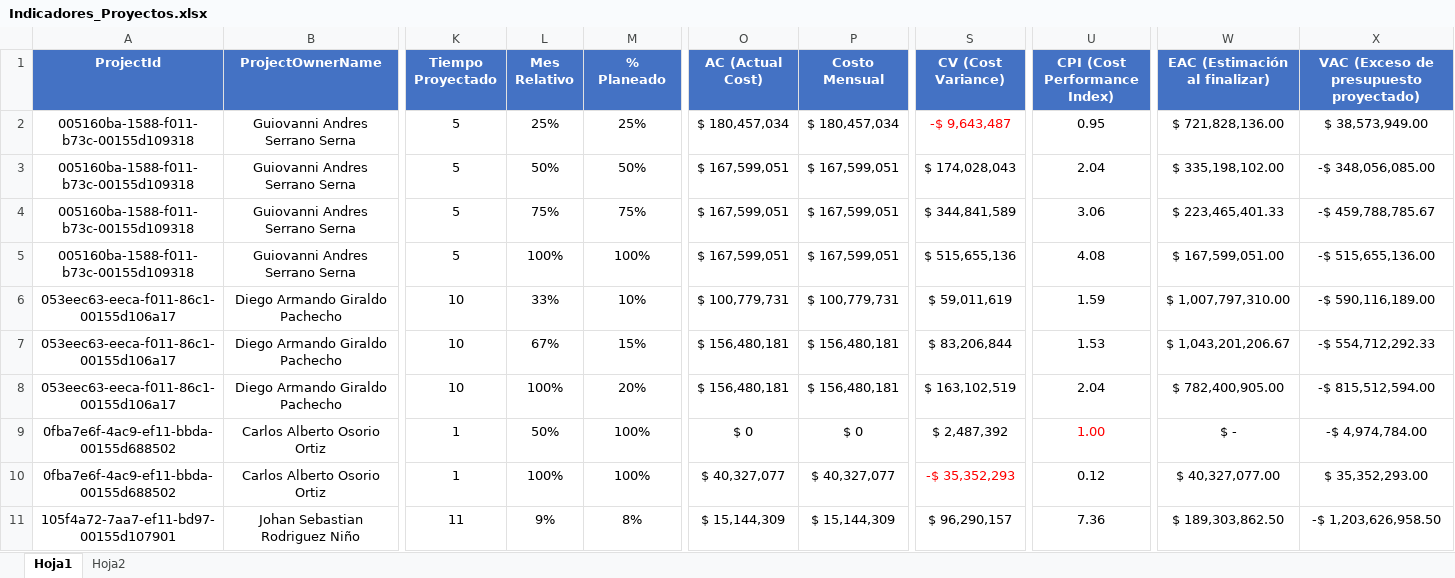
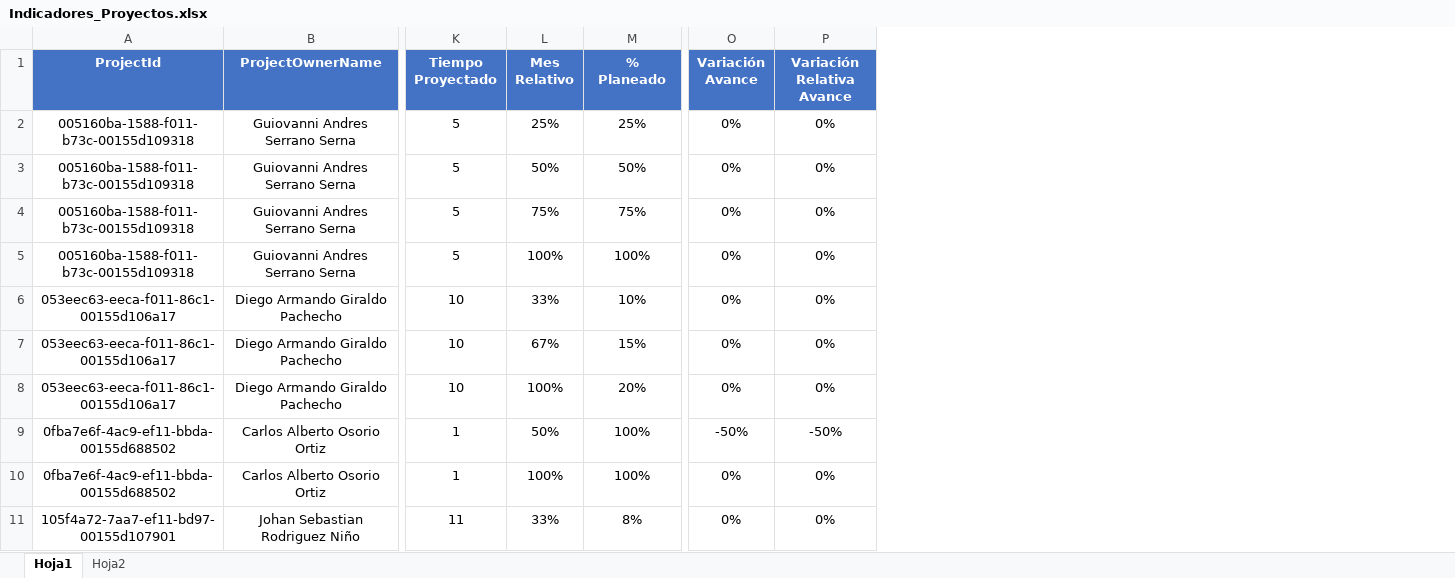
Before and after one commit to freddyorozco19/gd-datoshub, an Excel workbook: services/cmmi-api/scripts/proyectos/Indicadores_Proyectos.xlsx, sheet Hoja1, drawn as a sheet; only a part is shown, gaps mark what is left out; values as stored, in another font and other column widths than the file's, no borders; removed rows and columns are numbered as before the commit, all else as after; the diff covers the shown part only; the diff names each change by its address in the sheet, - before the commit and + after, or states it on an @@ line.

```diff
--- a/services/cmmi-api/scripts/proyectos/Indicadores_Proyectos.xlsx (sheet Hoja1)
+++ b/services/cmmi-api/scripts/proyectos/Indicadores_Proyectos.xlsx (sheet Hoja1)
-column O (AC (Actual Cost)), rows 2-11: $ 180,457,034 | $ 167,599,051 | $ 167,599,051 | $ 167,599,051 | $ 100,779,731 | $ 156,480,181 | $ 156,480,181 | $ 0 | $ 40,327,077 | $ 15,144,309
-column P (Costo Mensual), rows 2-11: $ 180,457,034 | $ 167,599,051 | $ 167,599,051 | $ 167,599,051 | $ 100,779,731 | $ 156,480,181 | $ 156,480,181 | $ 0 | $ 40,327,077 | $ 15,144,309
+column O (Variación Avance), rows 2-11: 0% | 0% | 0% | 0% | 0% | 0% | 0% | -50% | 0% | 0%
+column P (Variación Relativa Avance), rows 2-11: 0% | 0% | 0% | 0% | 0% | 0% | 0% | -50% | 0% | 0%
-column S (CV (Cost Variance)), rows 2-11: -$ 9,643,487 | $ 174,028,043 | $ 344,841,589 | $ 515,655,136 | $ 59,011,619 | $ 83,206,844 | $ 163,102,519 | $ 2,487,392 | -$ 35,352,293 | $ 96,290,157
-column U (CPI (Cost Performance Index)), rows 2-11: 0.95 | 2.04 | 3.06 | 4.08 | 1.59 | 1.53 | 2.04 | 1.00 | 0.12 | 7.36
-column W (EAC (Estimación al finalizar)), rows 2-11: $ 721,828,136.00 | $ 335,198,102.00 | $ 223,465,401.33 | $ 167,599,051.00 | $ 1,007,797,310.00 | $ 1,043,201,206.67 | $ 782,400,905.00 | $ - | $ 40,327,077.00 | $ 189,303,862.50
-column X, rows 1-11: VAC (Exceso de presupuesto proyectado) | $ 38,573,949.00 | -$ 348,056,085.00 | -$ 459,788,785.67 | -$ 515,655,136.00 | -$ 590,116,189.00 | -$ 554,712,292.33 | -$ 815,512,594.00 | -$ 4,974,784.00 | $ 35,352,293.00 | -$ 1,203,626,958.50
-L11 (Mes Relativo): 9%
+L11 (Mes Relativo): 33%
```
Also changed, not shown: 8 removed rows, 66 edited cells and cell formats elsewhere in this sheet, formulas that keep their value, 2 other files.
